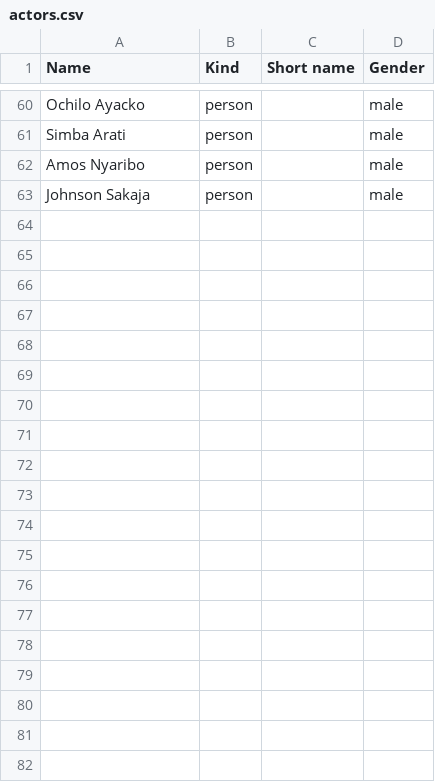
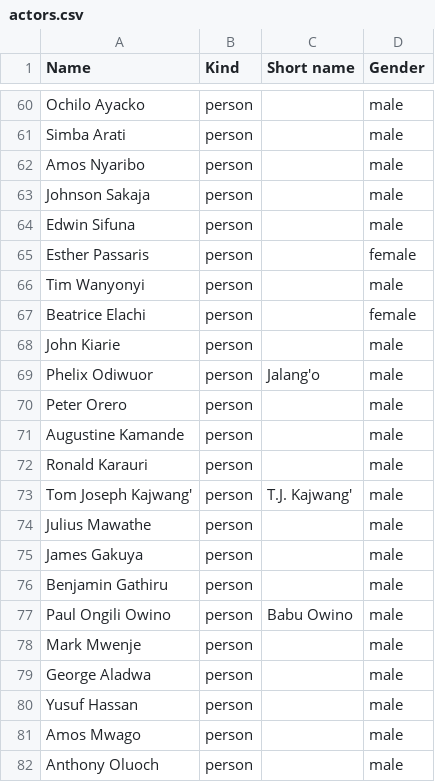
Before and after one commit to CodeForAfrica/PromiseTracker, a CSV file: seed/data/ke/actors.csv, drawn as a sheet; only a part is shown, gaps mark what is left out.

```diff
--- a/seed/data/ke/actors.csv
+++ b/seed/data/ke/actors.csv
@@ -63 +63,20 @@ Amos Nyaribo,person,,male
 Johnson Sakaja,person,,male
+Edwin Sifuna,person,,male
+Esther Passaris,person,,female
+Tim Wanyonyi,person,,male
+Beatrice Elachi,person,,female
+John Kiarie,person,,male
+Phelix Odiwuor,person,Jalang'o,male
+Peter Orero,person,,male
+Augustine Kamande,person,,male
+Ronald Karauri,person,,male
+Tom Joseph Kajwang',person,T.J. Kajwang',male
+Julius Mawathe,person,,male
+James Gakuya,person,,male
+Benjamin Gathiru,person,,male
+Paul Ongili Owino,person,Babu Owino,male
+Mark Mwenje,person,,male
+George Aladwa,person,,male
+Yusuf Hassan,person,,male
+Amos Mwago,person,,male
+Anthony Oluoch,person,,male
```
Also changed, not shown: seed/data/ke/areas.csv, seed/data/ke/offices.csv, 37 other files.
